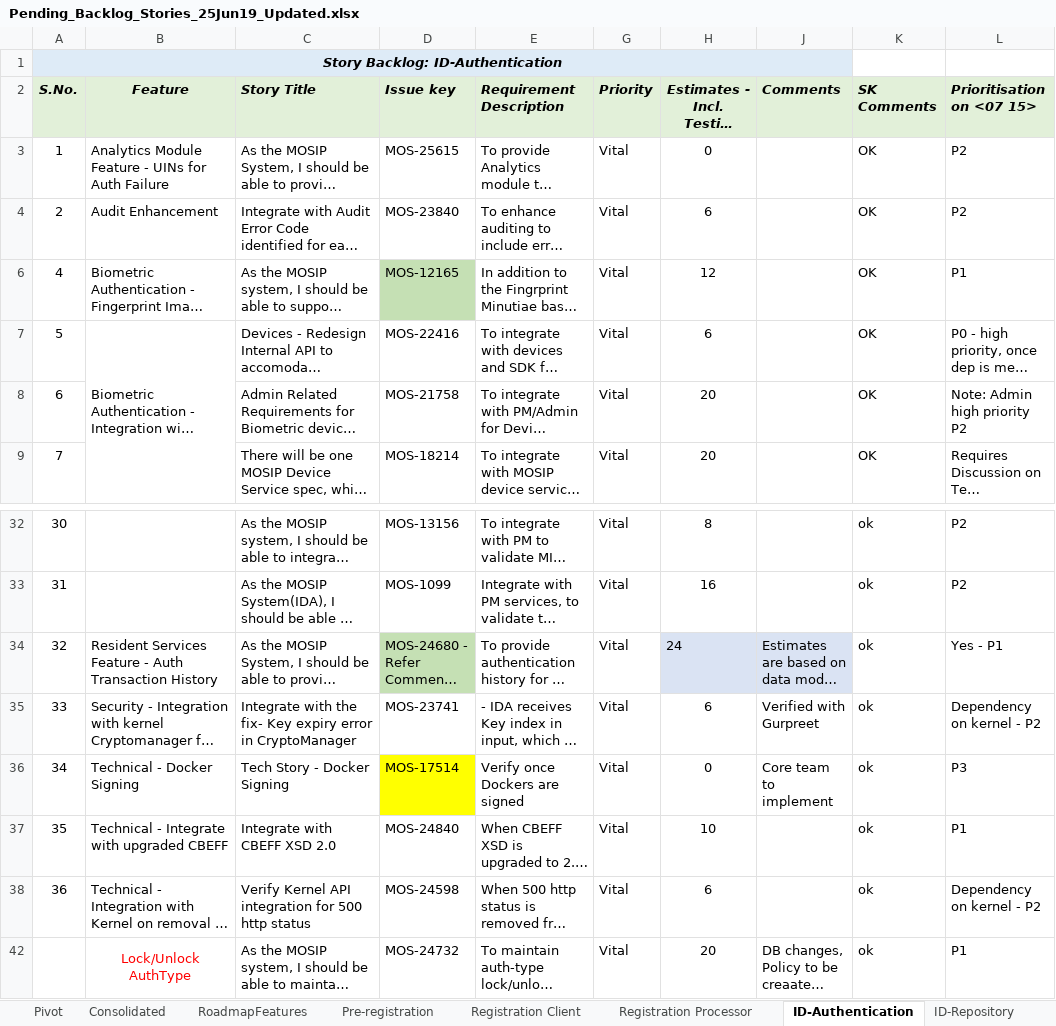
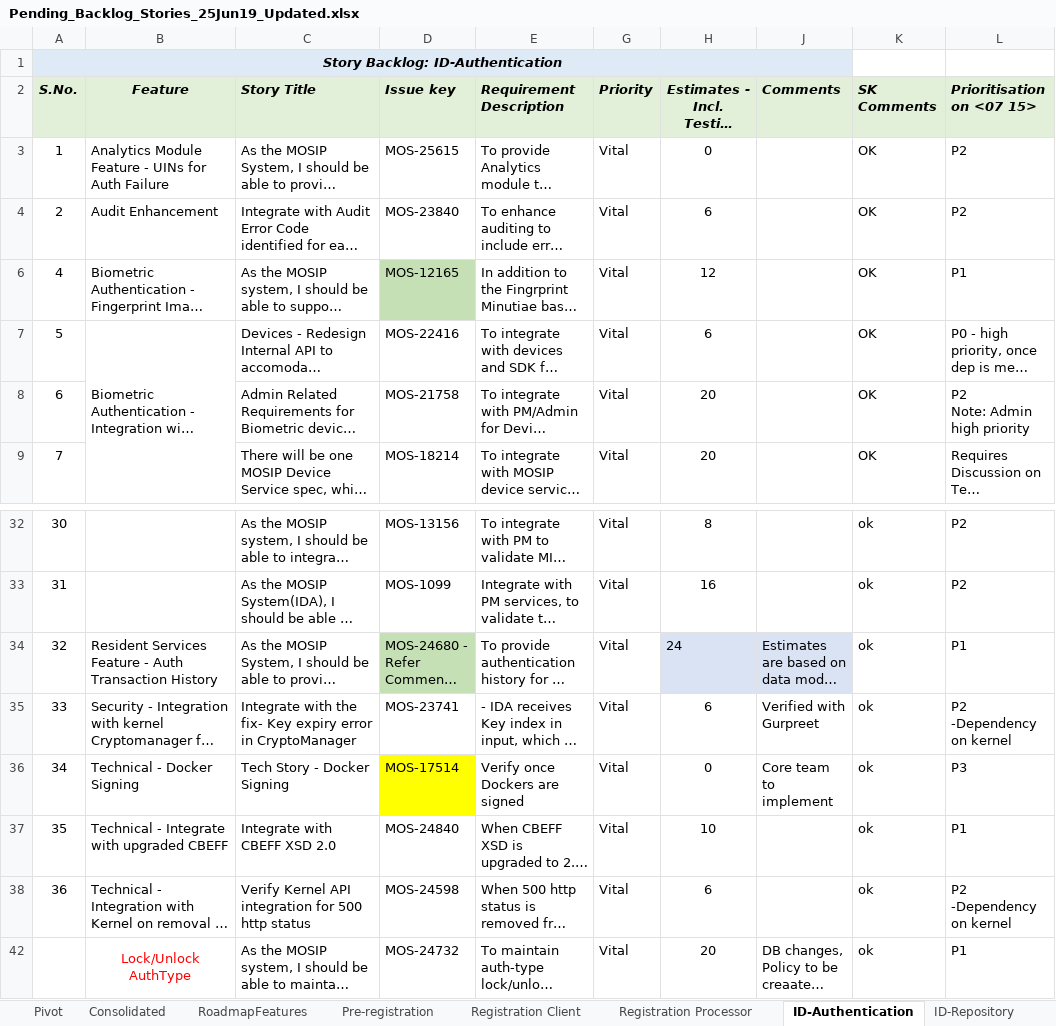
Before and after one commit to ssenmosip/mosip-temp-documentation, an Excel workbook: _files/requirements/Pending_Backlog_Stories_25Jun19_Updated.xlsx, sheet ID-Authentication, drawn as a sheet; only a part is shown, gaps mark what is left out; long unchanged cells end in …; values as stored, in another font and other column widths than the file's, no borders; ↵ is a line break in a cell; the diff names each change by its address in the sheet, - before the commit and + after, or states it on an @@ line.

Commit message:
Updated Pending Backlog file

```diff
--- a/_files/requirements/Pending_Backlog_Stories_25Jun19_Updated.xlsx (sheet ID-Authentication)
+++ b/_files/requirements/Pending_Backlog_Stories_25Jun19_Updated.xlsx (sheet ID-Authentication)
-L8 (Prioritisation on <07 15>): Note: Admin high priority ↵ P2
+L8 (Prioritisation on <07 15>): P2 ↵ Note: Admin high priority
-L34 (Prioritisation on <07 15>): Yes - P1
+L34 (Prioritisation on <07 15>): P1
-L35 (Prioritisation on <07 15>): Dependency on kernel - P2
+L35 (Prioritisation on <07 15>): P2 -Dependency on kernel
-L38 (Prioritisation on <07 15>): Dependency on kernel - P2
+L38 (Prioritisation on <07 15>): P2 -Dependency on kernel
```
